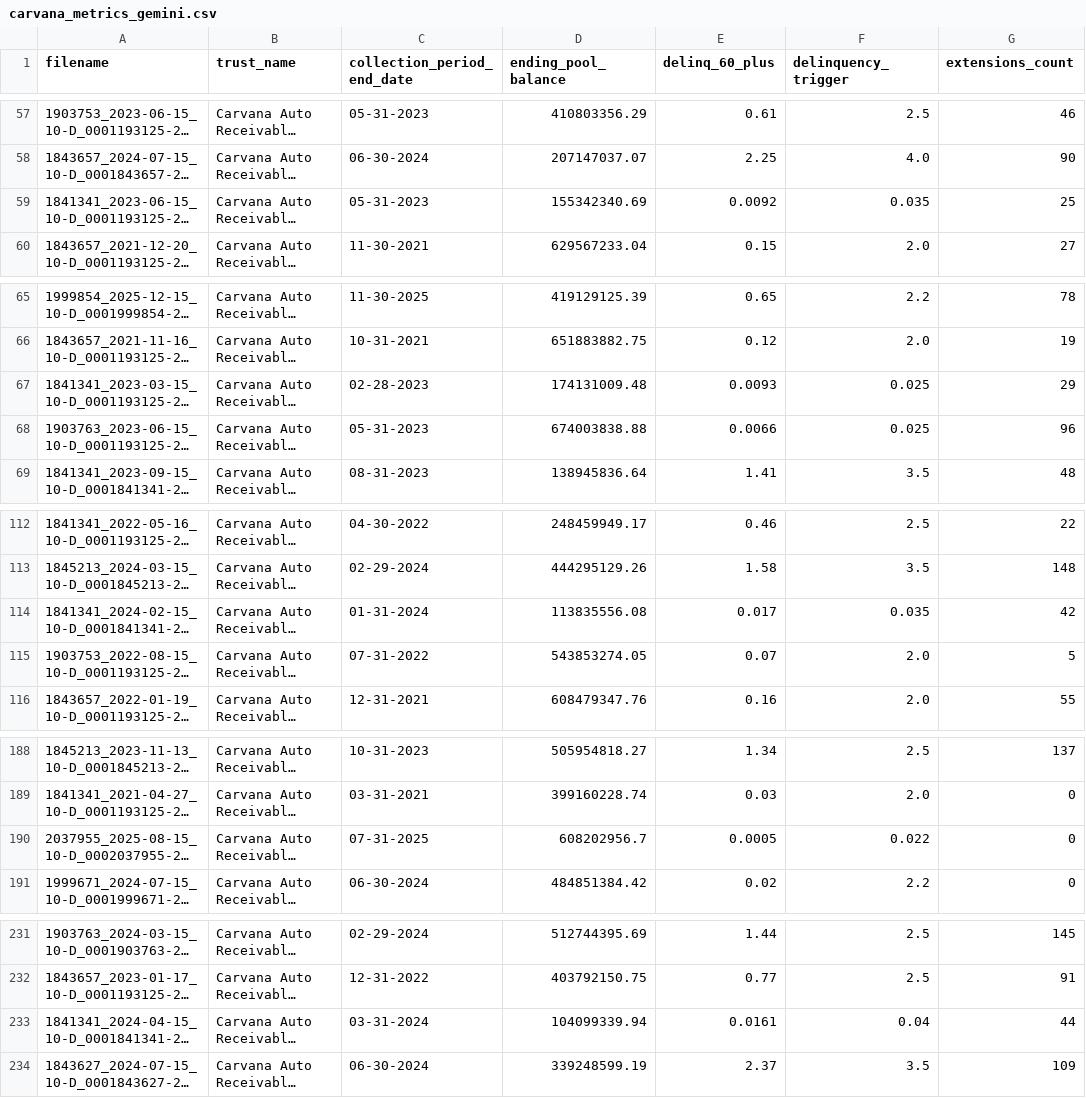
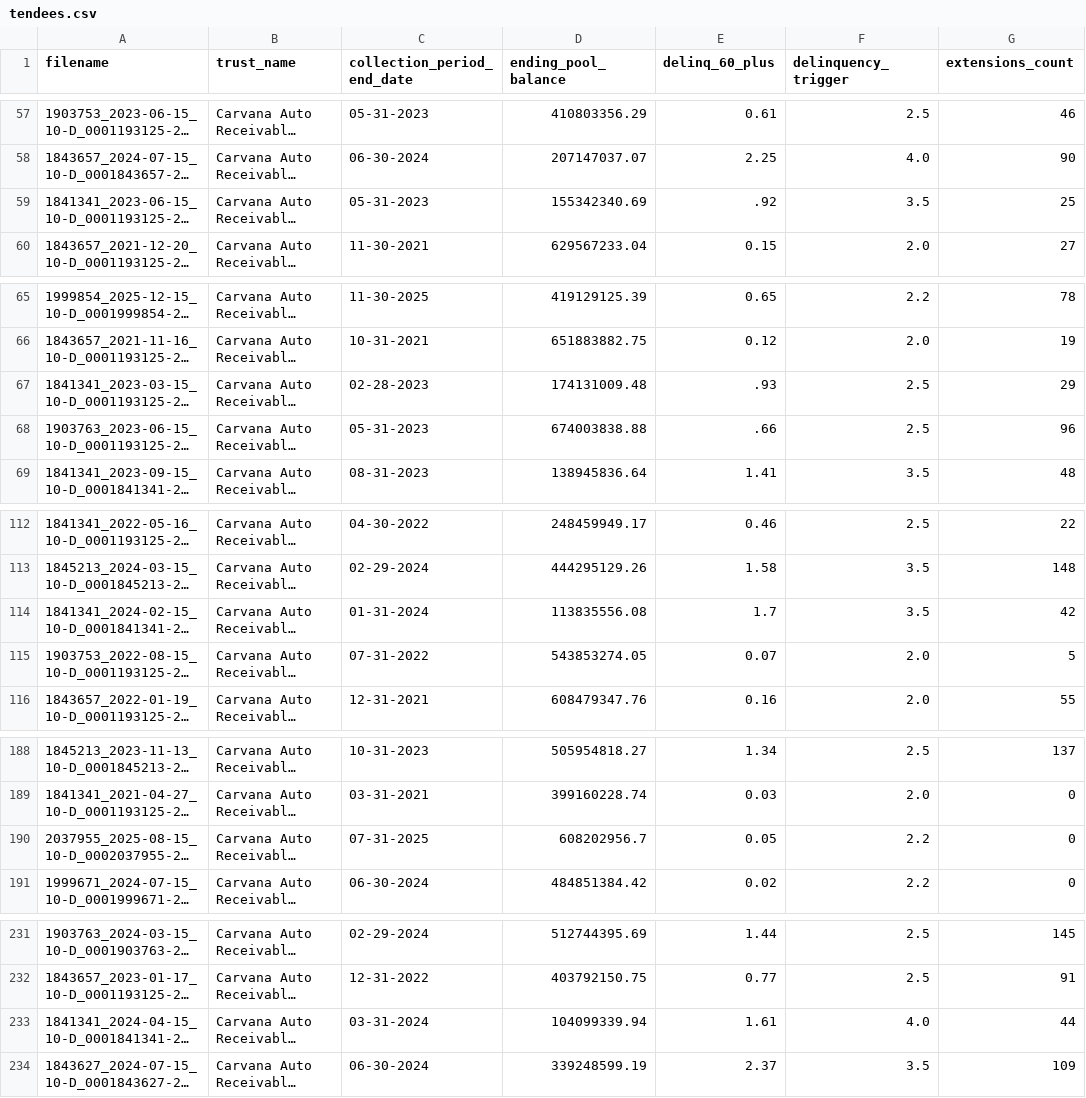
Before and after one commit to Abelian-Analysis/Carvana, a CSV file: tendees.csv (was carvana_metrics_gemini.csv), drawn as a sheet; only a part is shown, gaps mark what is left out; long unchanged cells end in …; the diff covers the shown part only; the diff names each change by its address in the sheet, - before the commit and + after, or states it on an @@ line.

```diff
--- a/carvana_metrics_gemini.csv
+++ b/tendees.csv
-E59 (delinq_60_plus): 0.0092
+E59 (delinq_60_plus): .92
-F59 (delinquency_trigger): 0.035
+F59 (delinquency_trigger): 3.5
-E67 (delinq_60_plus): 0.0093
+E67 (delinq_60_plus): .93
-F67:F68 (delinquency_trigger): 0.025
+F67:F68 (delinquency_trigger): 2.5
-E68 (delinq_60_plus): 0.0066
+E68 (delinq_60_plus): .66
-E114 (delinq_60_plus): 0.017
+E114 (delinq_60_plus): 1.7
-F114 (delinquency_trigger): 0.035
+F114 (delinquency_trigger): 3.5
-E190 (delinq_60_plus): 0.0005
+E190 (delinq_60_plus): 0.05
-F190 (delinquency_trigger): 0.022
+F190 (delinquency_trigger): 2.2
-E233 (delinq_60_plus): 0.0161
+E233 (delinq_60_plus): 1.61
-F233 (delinquency_trigger): 0.04
+F233 (delinquency_trigger): 4.0
```
Also changed, not shown: 3 edited cells elsewhere in this file, 2 other files.
